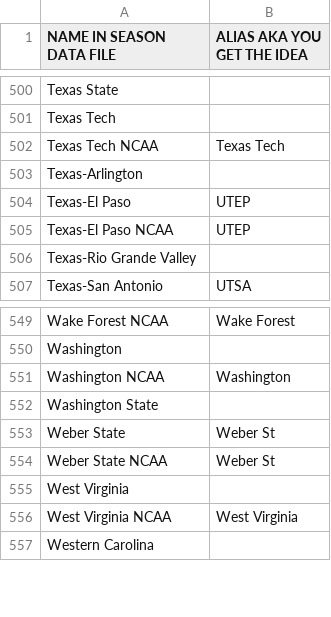
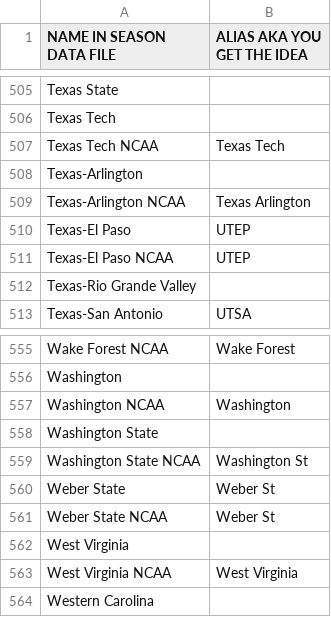
Before and after one commit to jstevenperry/sportsnet, a CSV file: src/main/resources/ncaabb/SeasonData-Alias.csv, drawn as a sheet; only a part is shown, gaps mark what is left out; the diff covers the shown part only.

```diff
--- a/src/main/resources/ncaabb/SeasonData-Alias.csv
+++ b/src/main/resources/ncaabb/SeasonData-Alias.csv
@@ -503,2 +508,3 @@ Texas Tech NCAA,Texas Tech
 Texas-Arlington
+Texas-Arlington NCAA,Texas Arlington
 Texas-El Paso,UTEP
@@ -552,2 +558,3 @@ Washington NCAA,Washington
 Washington State
+Washington State NCAA,Washington St
 Weber State,Weber St
```
Also changed, not shown: 5 added rows elsewhere in this file, 6 other files.
